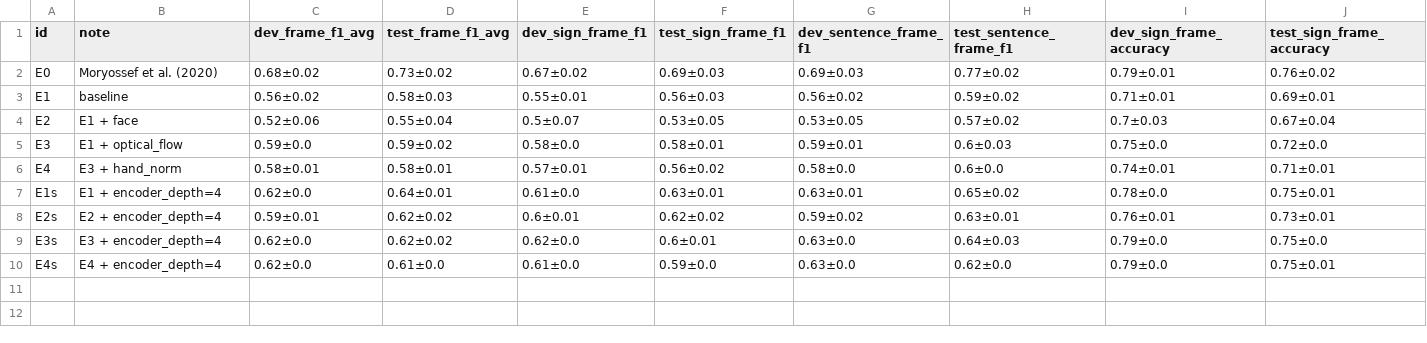
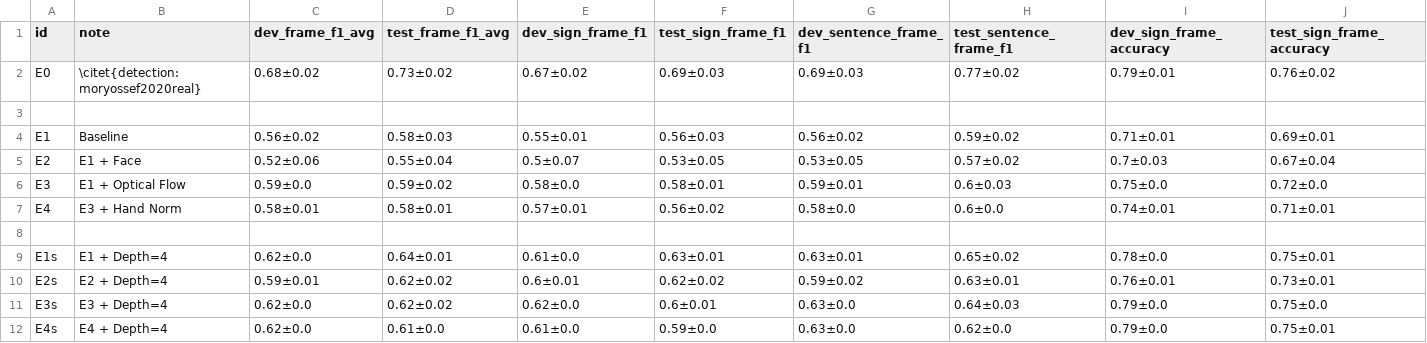
Before and after one commit to sign-language-processing/transcription, a CSV file: pose_to_segments/src/summary_pro.csv, drawn as a sheet; only a part is shown; addresses are those after the commit; rows hold the shown columns only; the diff names each change by its address in the sheet, - before the commit and + after, or states it on an @@ line.

Commit message:
feat(pose_to_segments): convert summary to latex

```diff
--- a/pose_to_segments/src/summary_pro.csv
+++ b/pose_to_segments/src/summary_pro.csv
-B2 (note): Moryossef et al. (2020)
+B2 (note): \citet{detection:moryossef2020real}
+row 3: (empty)
-B4 (note): baseline
+B4 (note): Baseline
-B5 (note): E1 + face
+B5 (note): E1 + Face
-B6 (note): E1 + optical_flow
+B6 (note): E1 + Optical Flow
-B7 (note): E3 + hand_norm
+B7 (note): E3 + Hand Norm
+row 8: (empty)
-B9 (note): E1 + encoder_depth=4
+B9 (note): E1 + Depth=4
-B10 (note): E2 + encoder_depth=4
+B10 (note): E2 + Depth=4
-B11 (note): E3 + encoder_depth=4
+B11 (note): E3 + Depth=4
-B12 (note): E4 + encoder_depth=4
+B12 (note): E4 + Depth=4
```
Also changed, not shown: 1 other file.
